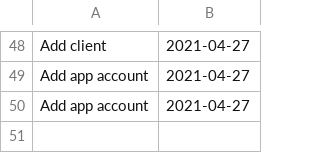
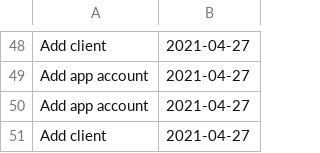
Before and after one commit to AndreeaBucur1/MyBankApp, a CSV file: src/com/company/audit.csv, drawn as a sheet; only a part is shown, gaps mark what is left out.

```diff
--- a/src/com/company/audit.csv
+++ b/src/com/company/audit.csv
@@ -50 +50,2 @@ Add app account,2021-04-27
 Add app account,2021-04-27
+Add client,2021-04-27
```
Also changed, not shown: src/com/company/clients.csv, 4 other files.
